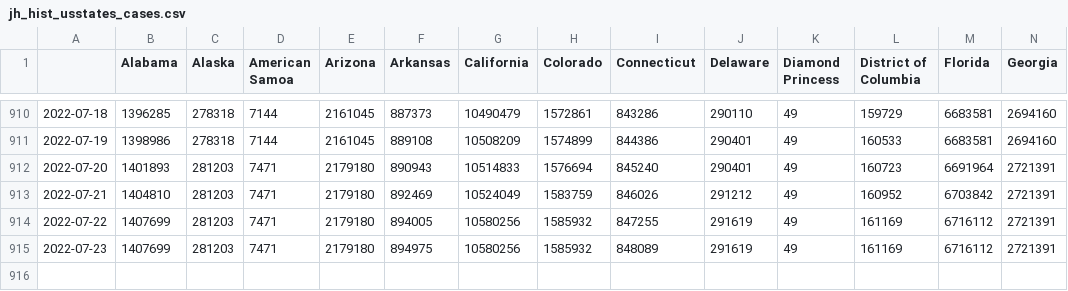
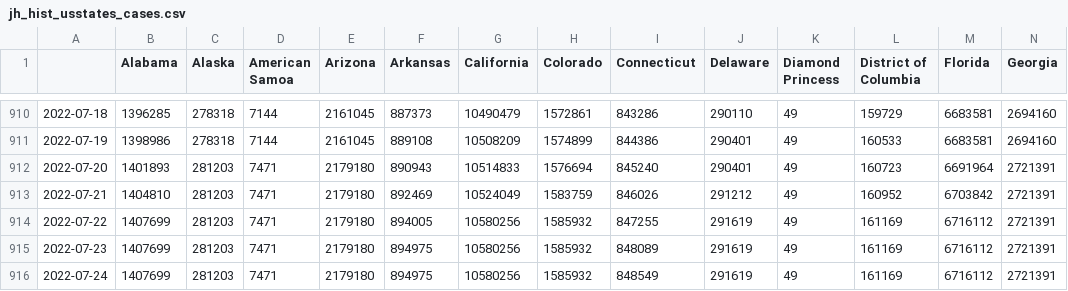
Before and after one commit to BrianLDev/Covid19_Analytics, a CSV file: Datasets/JH/jh_hist_usstates_cases.csv, drawn as a sheet; only a part is shown, gaps mark what is left out; rows hold the shown columns only; the diff names each change by its address in the sheet, - before the commit and + after, or states it on an @@ line.

```diff
--- a/Datasets/JH/jh_hist_usstates_cases.csv
+++ b/Datasets/JH/jh_hist_usstates_cases.csv
+row 916: 2022-07-24 | 1407699 | 281203 | 7471 | 2179180 | 894975 | 10580256 | 1585932 | 848549 | 291619 | 49 | 161169 | 6716112 | 2721391
```
Also changed, not shown: Datasets/JH/jh_hist_countries_cases.csv, Datasets/JH/jh_hist_countries_deaths.csv, 18 other files.
